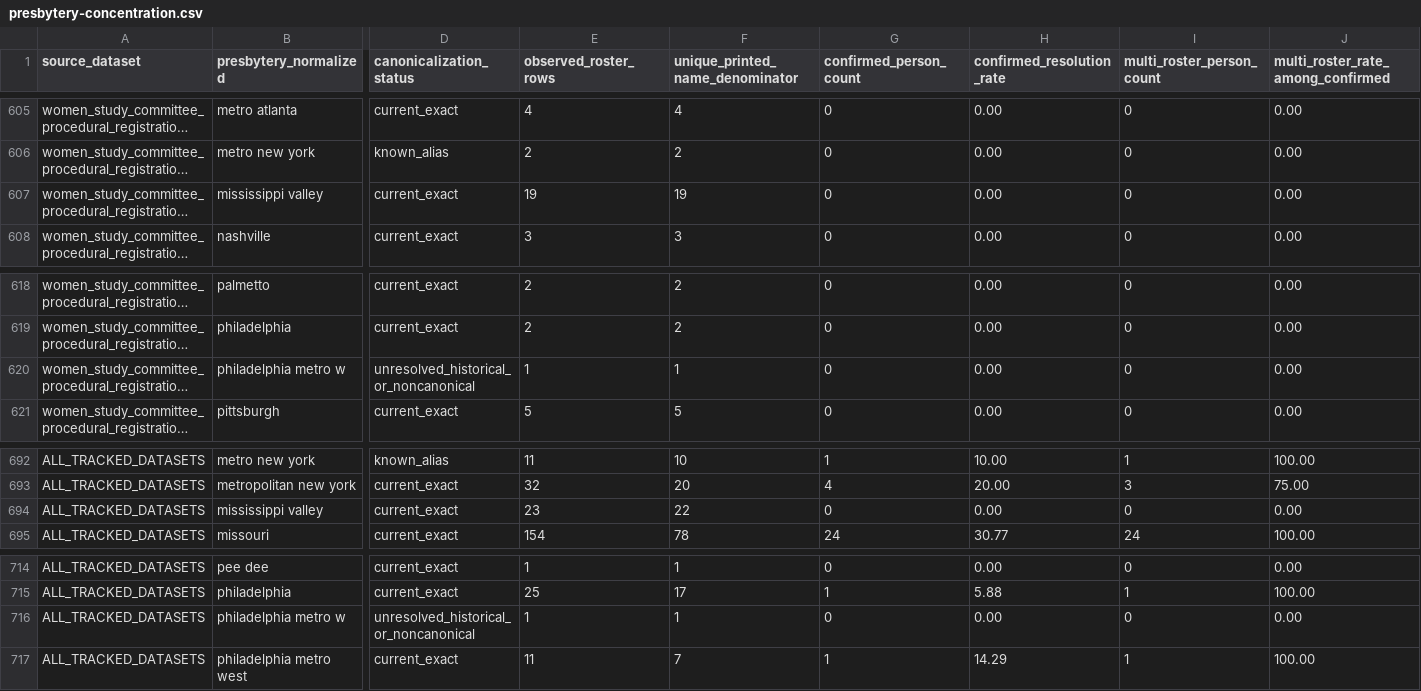
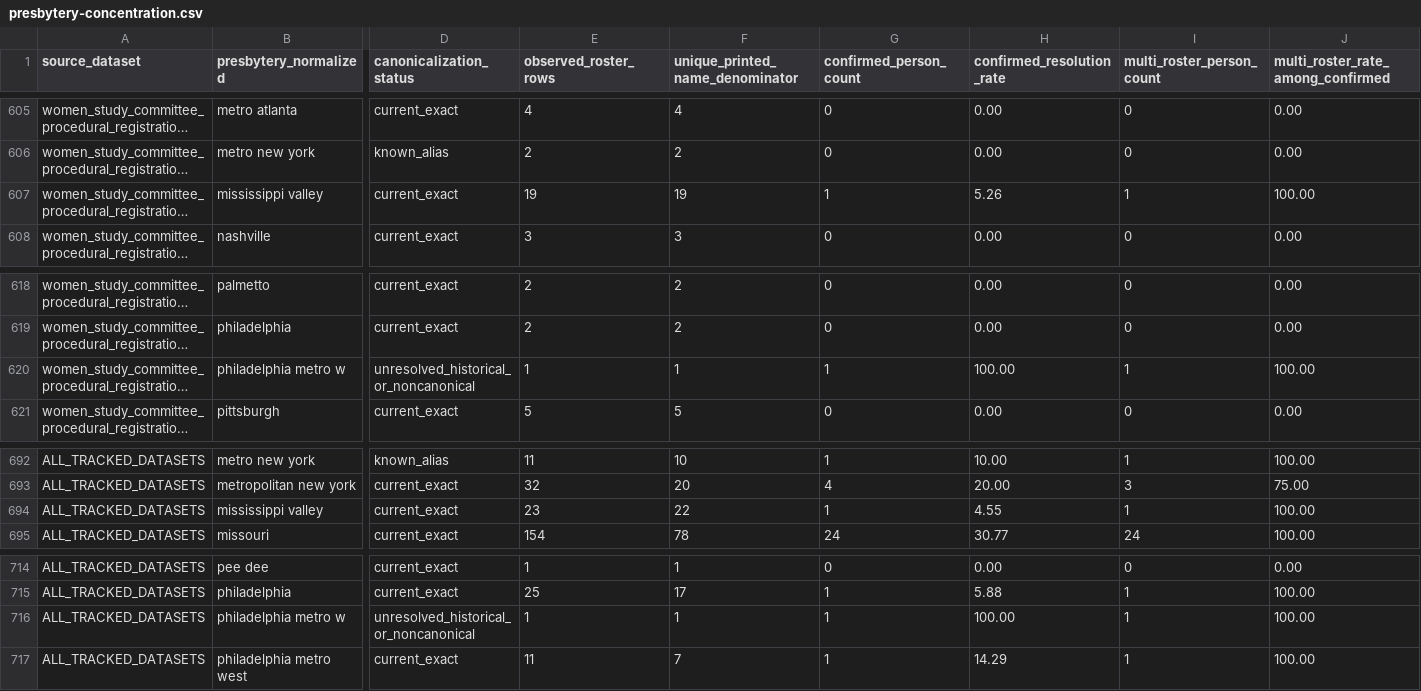
Before and after one commit to simoncgoldstein/PCA-Data, a CSV file: analysis/overlap/presbytery-concentration.csv, drawn as a sheet; only a part is shown, gaps mark what is left out; long unchanged cells end in …; the diff names each change by its address in the sheet, - before the commit and + after, or states it on an @@ line.

```diff
--- a/analysis/overlap/presbytery-concentration.csv
+++ b/analysis/overlap/presbytery-concentration.csv
-G607 (confirmed_person_count): 0
+G607 (confirmed_person_count): 1
-H607 (confirmed_resolution_rate): 0.00
+H607 (confirmed_resolution_rate): 5.26
-I607 (multi_roster_person_count): 0
+I607 (multi_roster_person_count): 1
-J607: 0.00
+J607: 100.00
-G620 (confirmed_person_count): 0
+G620 (confirmed_person_count): 1
-H620 (confirmed_resolution_rate): 0.00
+H620 (confirmed_resolution_rate): 100.00
-I620 (multi_roster_person_count): 0
+I620 (multi_roster_person_count): 1
-J620: 0.00
+J620: 100.00
-G694 (confirmed_person_count): 0
+G694 (confirmed_person_count): 1
-H694 (confirmed_resolution_rate): 0.00
+H694 (confirmed_resolution_rate): 4.55
-I694 (multi_roster_person_count): 0
+I694 (multi_roster_person_count): 1
-J694: 0.00
+J694: 100.00
-G716 (confirmed_person_count): 0
+G716 (confirmed_person_count): 1
-H716 (confirmed_resolution_rate): 0.00
+H716 (confirmed_resolution_rate): 100.00
-I716 (multi_roster_person_count): 0
+I716 (multi_roster_person_count): 1
-J716: 0.00
+J716: 100.00
```
Also changed, not shown: analysis/overlap/person-recurrence.csv, 16 other files.
